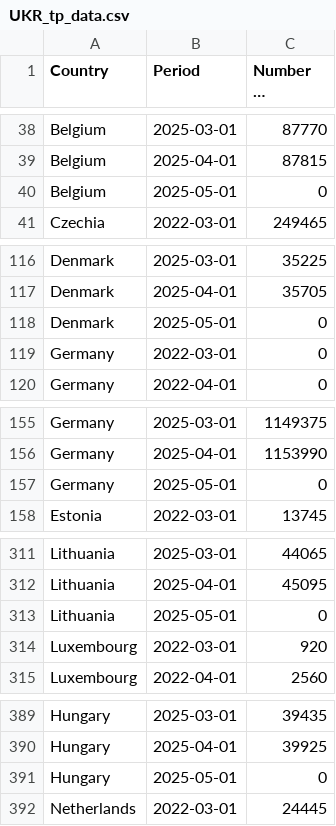
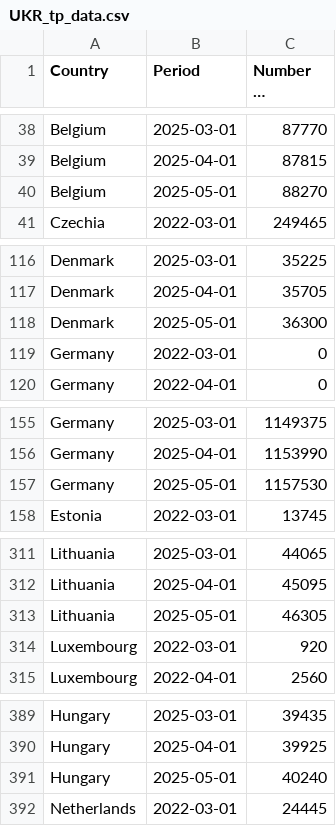
Before and after one commit to dataworker001CCoE/resilience-dashboards, a CSV file: resilience_data/UKR_tp_data.csv, drawn as a sheet; only a part is shown, gaps mark what is left out; long unchanged cells end in ….

Commit message:
Update UKR_tp_data.csv with latest scores

```diff
--- a/resilience_data/UKR_tp_data.csv
+++ b/resilience_data/UKR_tp_data.csv
@@ -39,3 +39,3 @@ Belgium,2025-03-01,87770
 Belgium,2025-04-01,87815
-Belgium,2025-05-01,0
+Belgium,2025-05-01,88270
 Czechia,2022-03-01,249465
@@ -117,3 +117,3 @@ Denmark,2025-03-01,35225
 Denmark,2025-04-01,35705
-Denmark,2025-05-01,0
+Denmark,2025-05-01,36300
 Germany,2022-03-01,0
@@ -156,3 +156,3 @@ Germany,2025-03-01,1149375
 Germany,2025-04-01,1153990
-Germany,2025-05-01,0
+Germany,2025-05-01,1157530
 Estonia,2022-03-01,13745
@@ -312,3 +312,3 @@ Lithuania,2025-03-01,44065
 Lithuania,2025-04-01,45095
-Lithuania,2025-05-01,0
+Lithuania,2025-05-01,46305
 Luxembourg,2022-03-01,920
@@ -390,3 +390,3 @@ Hungary,2025-03-01,39435
 Hungary,2025-04-01,39925
-Hungary,2025-05-01,0
+Hungary,2025-05-01,40240
 Netherlands,2022-03-01,24445
```
